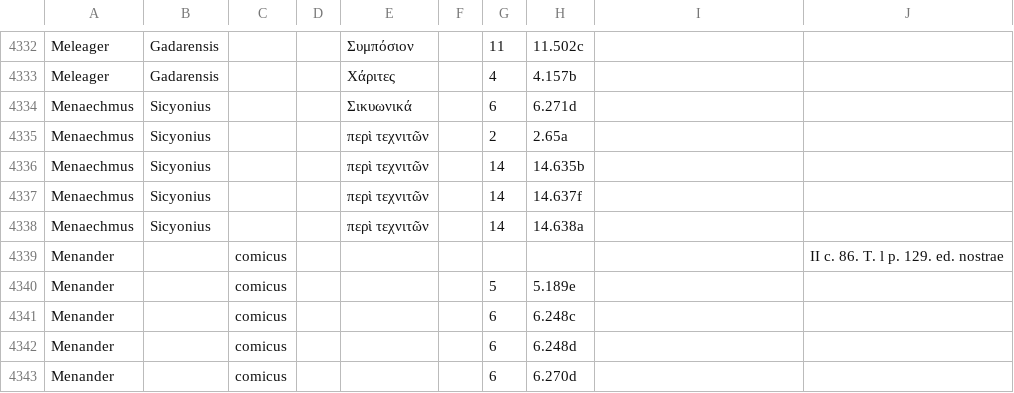
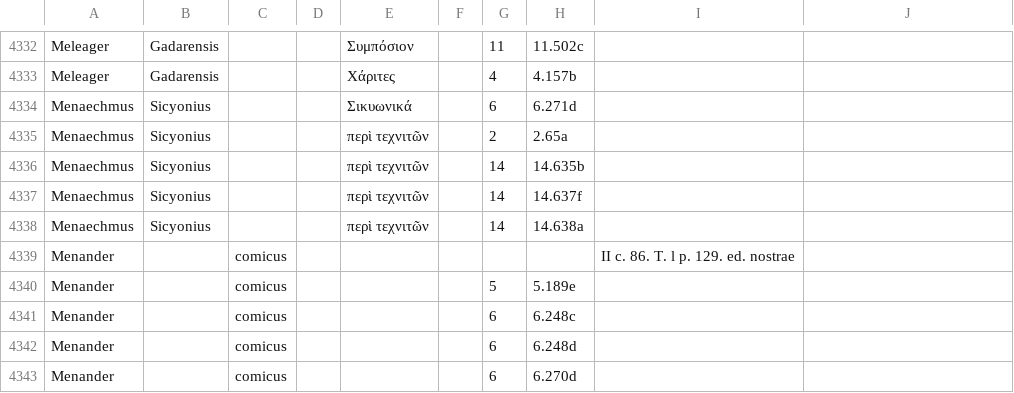
Before and after one commit to DigitalAthenaeus/indexes, a CSV file: Meineke_Index_Scriptorum.csv, drawn as a sheet; only a part is shown, gaps mark what is left out.

Commit message:
fixed line 4339

```diff
--- a/Meineke_Index_Scriptorum.csv
+++ b/Meineke_Index_Scriptorum.csv
@@ -4338,3 +4338,3 @@
 "Menaechmus","Sicyonius","","","περὶ τεχνιτῶν","","14","14.638a","",""
-"Menander","","comicus","","","","","","","II c. 86. T. l p. 129. ed. nostrae","",""
+"Menander","","comicus","","","","","","II c. 86. T. l p. 129. ed. nostrae",""
 "Menander","","comicus","","","","5","5.189e","",""
```
